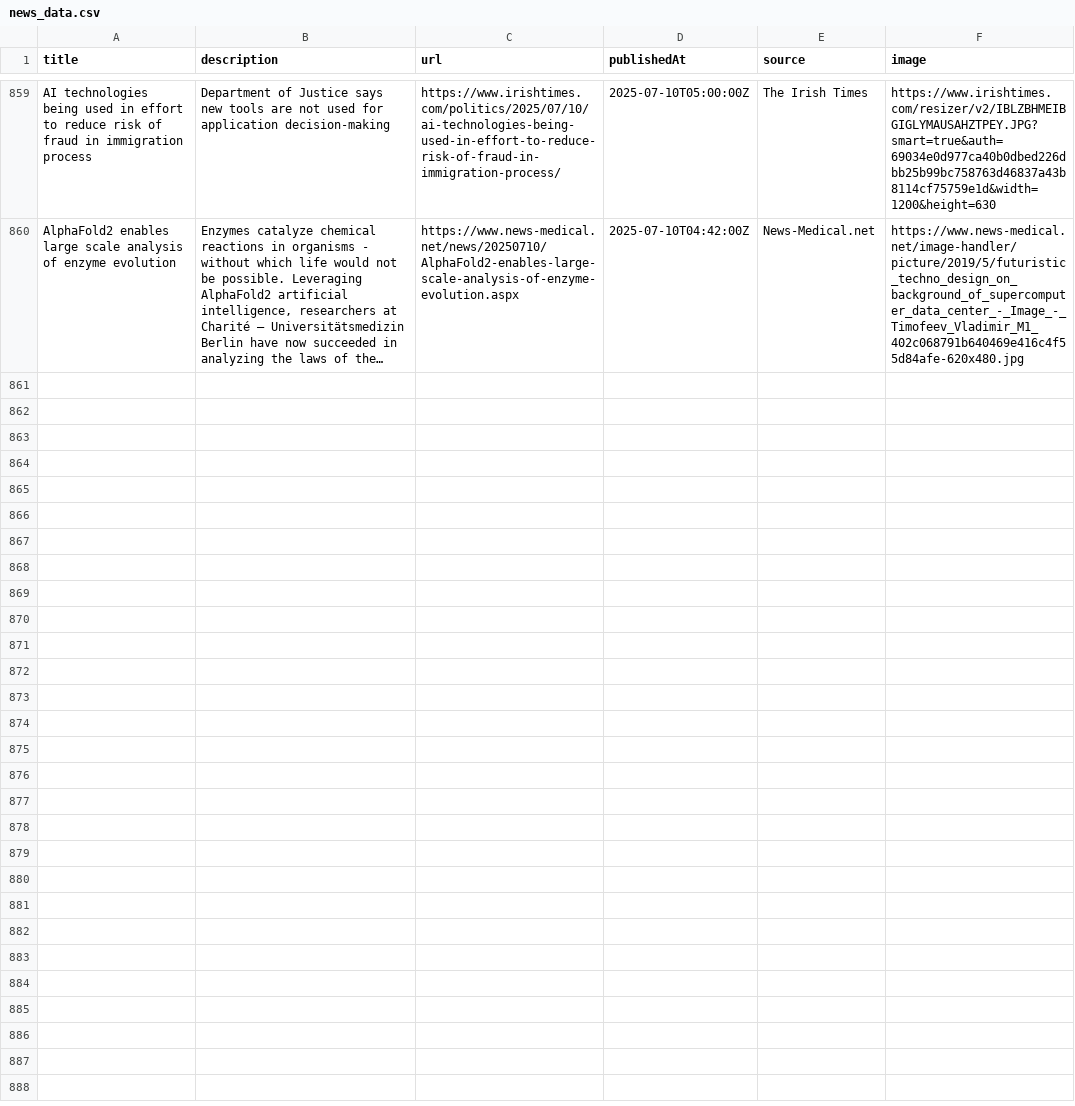
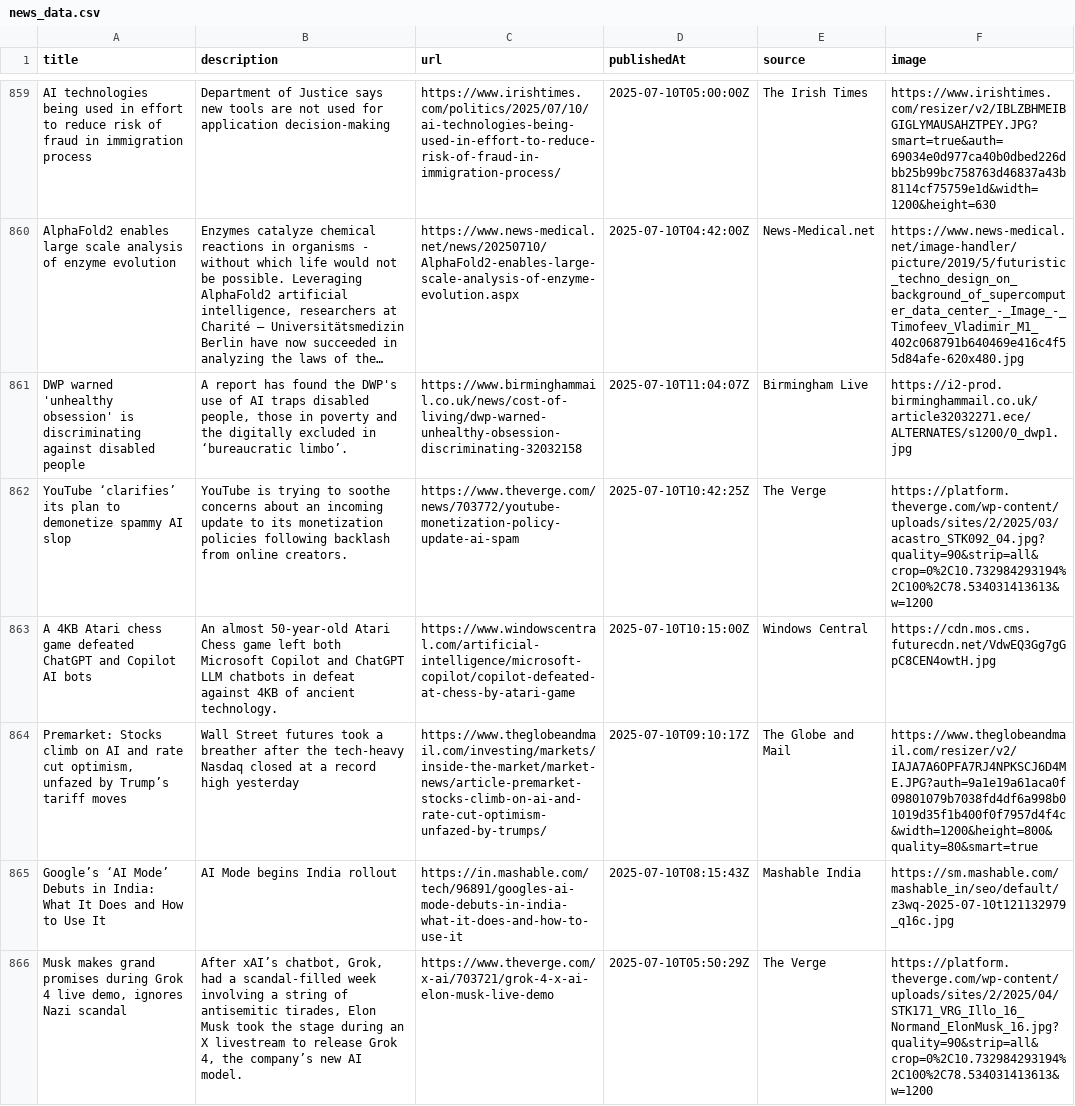
Before and after one commit to sathishkumar2002/ai_news_tracker, a CSV file: data/news_data.csv, drawn as a sheet; only a part is shown, gaps mark what is left out; long unchanged cells end in …; the diff names each change by its address in the sheet, - before the commit and + after, or states it on an @@ line.

```diff
--- a/data/news_data.csv
+++ b/data/news_data.csv
+row 861: DWP warned 'unhealthy obsession' is discriminating against disabled people | A report has found the DWP's use of AI traps disabled people, those in poverty and the digitally excluded in ‘bureaucratic limbo’. | https://www.birminghammail.co.uk/news/cost-of-living/dwp-warned-unhealthy-obsession-discriminating-32032158 | 2025-07-10T11:04:07Z | Birmingham Live | https://i2-prod.birminghammail.co.uk/article32032271.ece/ALTERNATES/s1200/0_dwp1.jpg
+row 862: YouTube ‘clarifies’ its plan to demonetize spammy AI slop | YouTube is trying to soothe concerns about an incoming update to its monetization policies following backlash from online creators. | https://www.theverge.com/news/703772/youtube-monetization-policy-update-ai-spam | 2025-07-10T10:42:25Z | The Verge | https://platform.theverge.com/wp-content/uploads/sites/2/2025/03/acastro_STK092_04.jpg?quality=90&strip=all&crop=0%2C10.732984293194%2C100%2C78.534031413613&w=1200
+row 863: A 4KB Atari chess game defeated ChatGPT and Copilot AI bots | An almost 50-year-old Atari Chess game left both Microsoft Copilot and ChatGPT LLM chatbots in defeat against 4KB of ancient technology. | https://www.windowscentral.com/artificial-intelligence/microsoft-copilot/copilot-defeated-at-chess-by-atari-game | 2025-07-10T10:15:00Z | Windows Central | https://cdn.mos.cms.futurecdn.net/VdwEQ3Gg7gGpC8CEN4owtH.jpg
+row 864: Premarket: Stocks climb on AI and rate cut optimism, unfazed by Trump’s tariff moves | Wall Street futures took a breather after the tech-heavy Nasdaq closed at a record high yesterday | https://www.theglobeandmail.com/investing/markets/inside-the-market/market-news/article-premarket-stocks-climb-on-ai-and-rate-cut-optimism-unfazed-by-trumps/ | 2025-07-10T09:10:17Z | The Globe and Mail | https://www.theglobeandmail.com/resizer/v2/IAJA7A6OPFA7RJ4NPKSCJ6D4ME.JPG?auth=9a1e19a61aca0f09801079b7038fd4df6a998b01019d35f1b400f0f7957d4f4c&width=1200&height=800&quality=80&smart=true
+row 865: Google’s ‘AI Mode’ Debuts in India: What It Does and How to Use It | AI Mode begins India rollout | https://in.mashable.com/tech/96891/googles-ai-mode-debuts-in-india-what-it-does-and-how-to-use-it | 2025-07-10T08:15:43Z | Mashable India | https://sm.mashable.com/mashable_in/seo/default/z3wq-2025-07-10t121132979_q16c.jpg
+row 866: Musk makes grand promises during Grok 4 live demo, ignores Nazi scandal | After xAI’s chatbot, Grok, had a scandal-filled week involving a string of antisemitic tirades, Elon Musk took the stage during an X livestream to release Grok 4, the company’s new AI model. | https://www.theverge.com/x-ai/703721/grok-4-x-ai-elon-musk-live-demo | 2025-07-10T05:50:29Z | The Verge | https://platform.theverge.com/wp-content/uploads/sites/2/2025/04/STK171_VRG_Illo_16_Normand_ElonMusk_16.jpg?quality=90&strip=all&crop=0%2C10.732984293194%2C100%2C78.534031413613&w=1200
```
